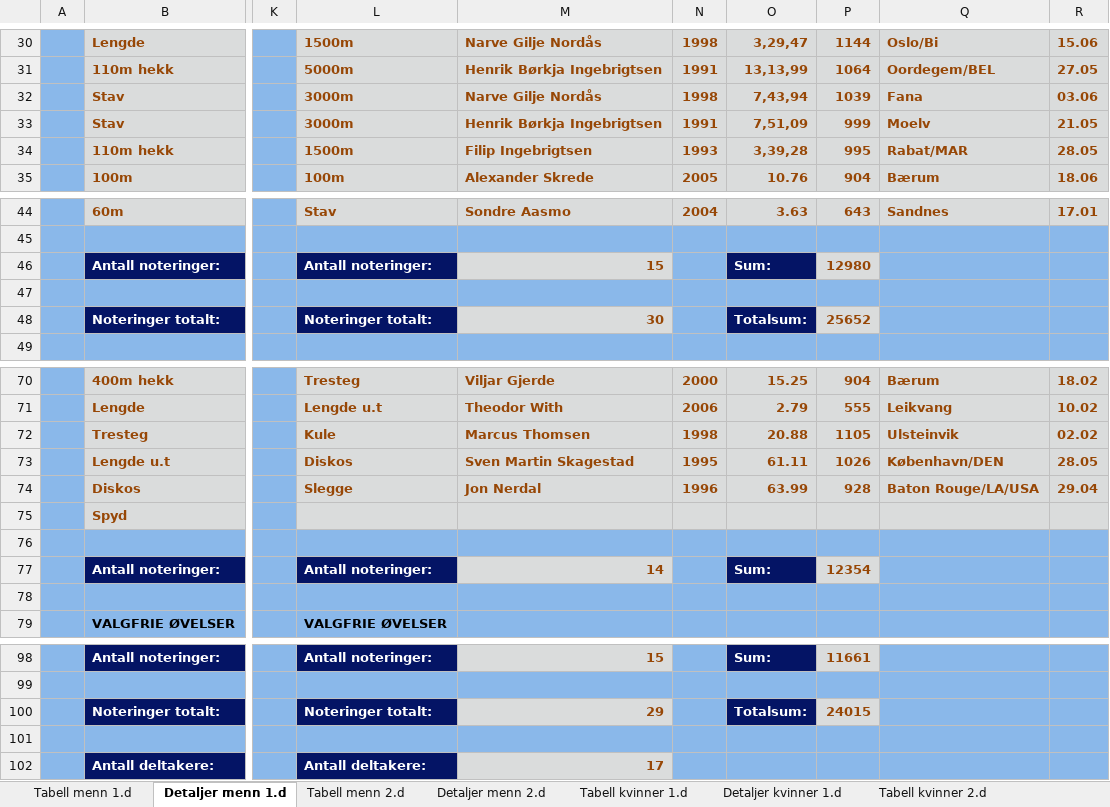
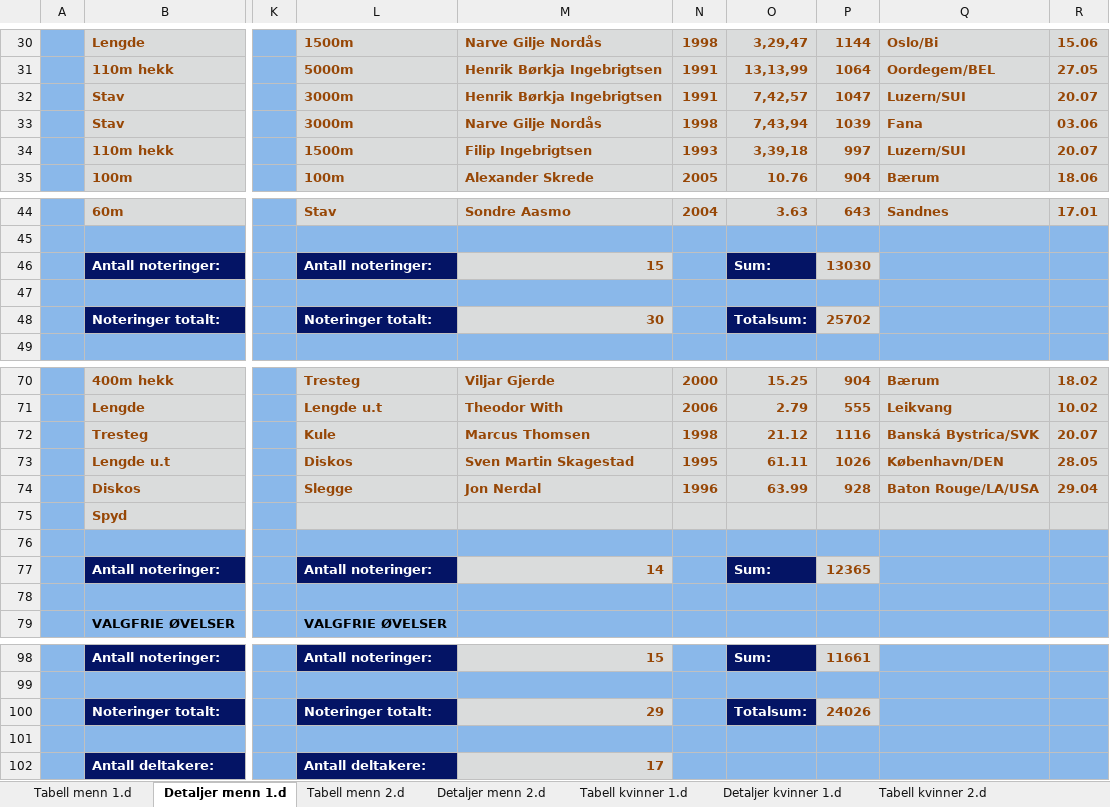
Before and after one commit to perellef/Seriekalkulator-Friidrett, an Excel workbook: output/Lagserien 2023 1-2. div.xlsx, sheet Detaljer menn 1.d, drawn as a sheet; only a part is shown, gaps mark what is left out; values as stored, in another font and other column widths than the file's, no borders; the diff names each change by its address in the sheet, - before the commit and + after, or states it on an @@ line.

```diff
--- a/output/Lagserien 2023 1-2. div.xlsx (sheet Detaljer menn 1.d)
+++ b/output/Lagserien 2023 1-2. div.xlsx (sheet Detaljer menn 1.d)
-M32: Narve Gilje Nordås
+M32: Henrik Børkja Ingebrigtsen
-N32: 1998
+N32: 1991
-O32: 7,43,94
+O32: 7,42,57
-P32: 1039
+P32: 1047
-Q32: Fana
+Q32: Luzern/SUI
-R32: 03.06
+R32: 20.07
-M33: Henrik Børkja Ingebrigtsen
+M33: Narve Gilje Nordås
-N33: 1991
+N33: 1998
-O33: 7,51,09
+O33: 7,43,94
-P33: 999
+P33: 1039
-Q33: Moelv
+Q33: Fana
-R33: 21.05
+R33: 03.06
-O34: 3,39,28
+O34: 3,39,18
-P34: 995
+P34: 997
-Q34: Rabat/MAR
+Q34: Luzern/SUI
-R34: 28.05
+R34: 20.07
-P46: 12980
+P46: 13030
-P48: 25652
+P48: 25702
-O72: 20.88
+O72: 21.12
-P72: 1105
+P72: 1116
-Q72: Ulsteinvik
+Q72: Banská Bystrica/SVK
-R72: 02.02
+R72: 20.07
-P77: 12354
+P77: 12365
-P100: 24015
+P100: 24026
```
Also changed, not shown: sheet Detaljer menn 2.d, sheet Detaljer kvinner 1.d, sheet Tabell menn 2.d, sheet Tabell kvinner 1.d, sheet Tabell menn 1.d, output/Lagserien 2023 kvinner 3. div.xlsx, output/Lagserien 2023 menn 3. div.xlsx, 2 other files.
